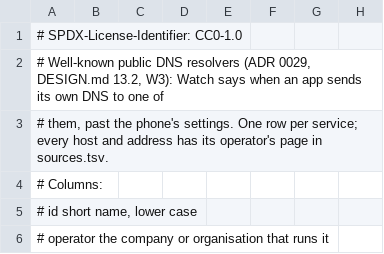
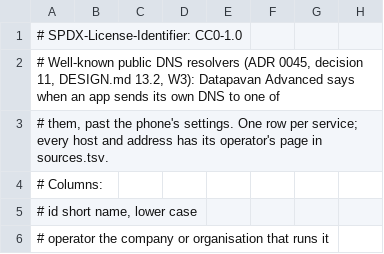
Before and after one commit to visadahyu/datapavan, a TSV file: data/resolvers/resolvers.tsv, drawn as a sheet; only a part is shown.

```diff
--- a/data/resolvers/resolvers.tsv
+++ b/data/resolvers/resolvers.tsv
@@ -1,3 +1,3 @@
 # SPDX-License-Identifier: CC0-1.0
-# Well-known public DNS resolvers (ADR 0029, DESIGN.md 13.2, W3): Watch says when an app sends its own DNS to one of
+# Well-known public DNS resolvers (ADR 0045, decision 11, DESIGN.md 13.2, W3): Datapavan Advanced says when an app sends its own DNS to one of
 # them, past the phone's settings. One row per service; every host and address has its operator's page in sources.tsv.
```
Also changed, not shown: 26 other files.
